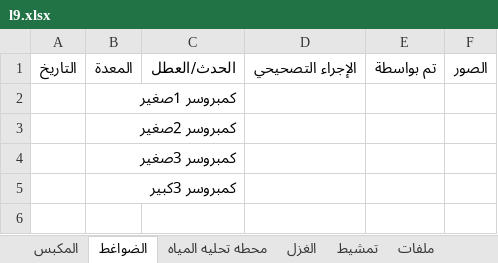
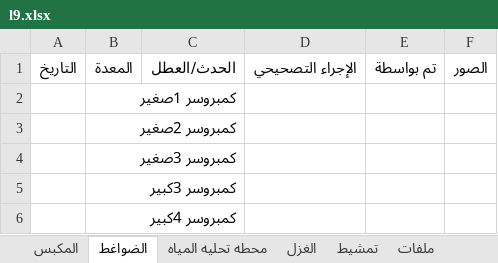
Before and after one commit to mahmedabdallh123/stations, an Excel workbook: l9.xlsx, sheet الضواغط, drawn as a sheet; values as stored, in another font and other column widths than the file's, no borders; the diff names each change by its address in the sheet, - before the commit and + after, or states it on an @@ line.

Commit message:
تحديث البيانات - 2026-05-01 06:53:00

```diff
--- a/l9.xlsx (sheet الضواغط)
+++ b/l9.xlsx (sheet الضواغط)
+row 6:  | كمبروسر 4كبير
```
